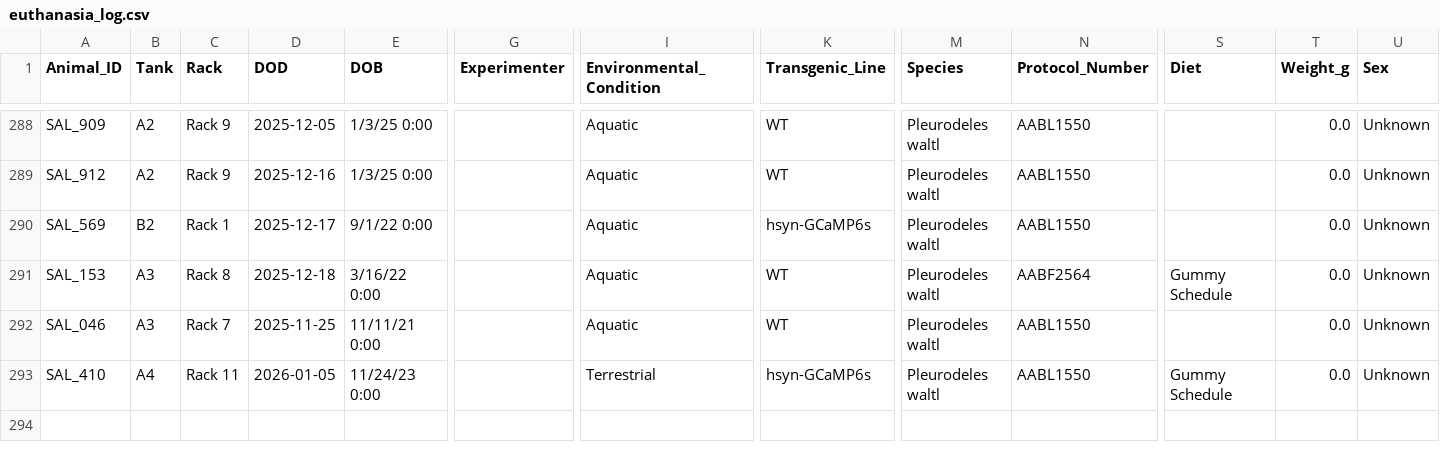
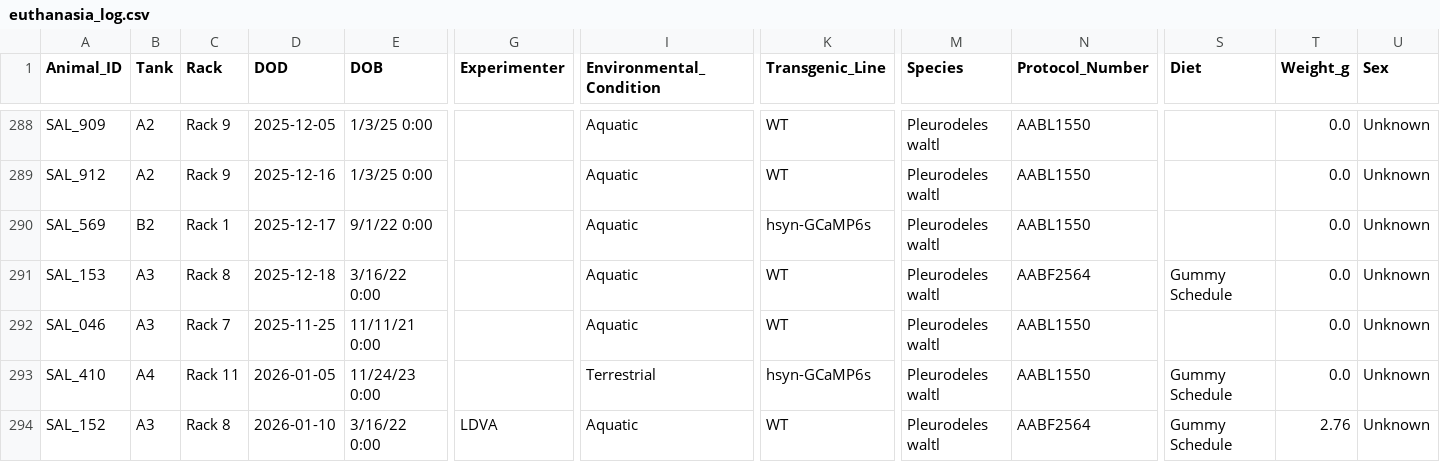
Before and after one commit to jamiewoych/pleuro-parser, a CSV file: euthanasia_log.csv, drawn as a sheet; only a part is shown, gaps mark what is left out; rows hold the shown columns only; the diff names each change by its address in the sheet, - before the commit and + after, or states it on an @@ line.

```diff
--- a/euthanasia_log.csv
+++ b/euthanasia_log.csv
+row 294: SAL_152 | A3 | Rack 8 | 2026-01-10 | 3/16/22 0:00 | LDVA | Aquatic | WT | Pleurodeles waltl | AABF2564 | Gummy Schedule | 2.76 | Unknown
```
Also changed, not shown: 1 other file.
